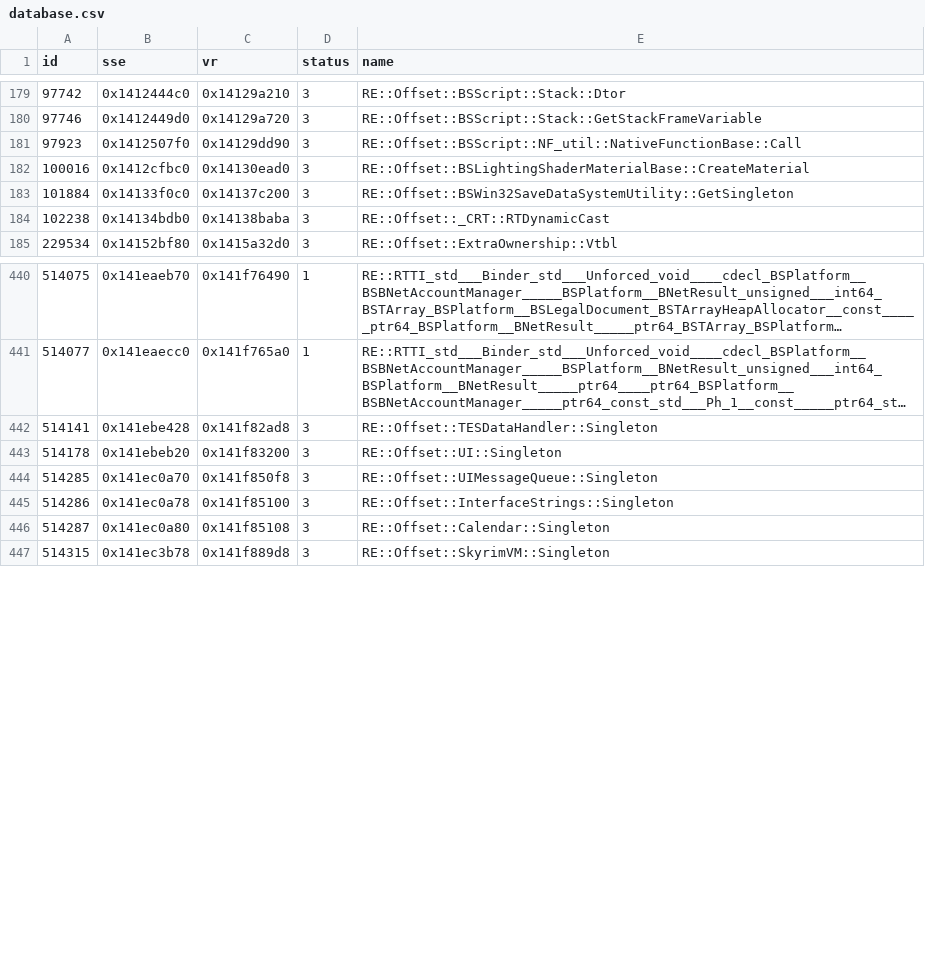
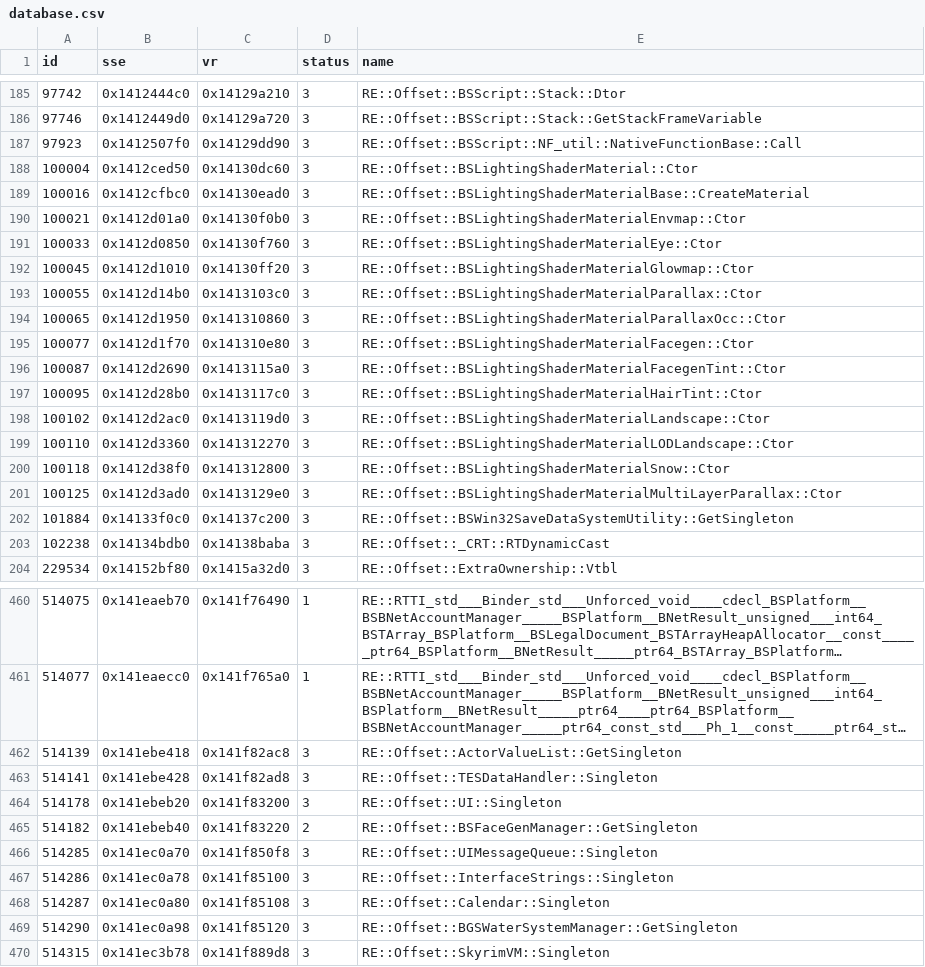
Before and after one commit to alandtse/skyrim_vr_address_library, a CSV file: database.csv, drawn as a sheet; only a part is shown, gaps mark what is left out; long unchanged cells end in …; the diff covers the shown part only; the diff names each change by its address in the sheet, - before the commit and + after, or states it on an @@ line.

Commit message:
feat: add ids from po3 commonlibsse/dev https://github.com/powerof3/CommonLibSSE/tree/dev

```diff
--- a/database.csv
+++ b/database.csv
+row 188: 100004 | 0x1412ced50 | 0x14130dc60 | 3 | RE::Offset::BSLightingShaderMaterial::Ctor
+row 190: 100021 | 0x1412d01a0 | 0x14130f0b0 | 3 | RE::Offset::BSLightingShaderMaterialEnvmap::Ctor
+row 191: 100033 | 0x1412d0850 | 0x14130f760 | 3 | RE::Offset::BSLightingShaderMaterialEye::Ctor
+row 192: 100045 | 0x1412d1010 | 0x14130ff20 | 3 | RE::Offset::BSLightingShaderMaterialGlowmap::Ctor
+row 193: 100055 | 0x1412d14b0 | 0x1413103c0 | 3 | RE::Offset::BSLightingShaderMaterialParallax::Ctor
+row 194: 100065 | 0x1412d1950 | 0x141310860 | 3 | RE::Offset::BSLightingShaderMaterialParallaxOcc::Ctor
+row 195: 100077 | 0x1412d1f70 | 0x141310e80 | 3 | RE::Offset::BSLightingShaderMaterialFacegen::Ctor
+row 196: 100087 | 0x1412d2690 | 0x1413115a0 | 3 | RE::Offset::BSLightingShaderMaterialFacegenTint::Ctor
+row 197: 100095 | 0x1412d28b0 | 0x1413117c0 | 3 | RE::Offset::BSLightingShaderMaterialHairTint::Ctor
+row 198: 100102 | 0x1412d2ac0 | 0x1413119d0 | 3 | RE::Offset::BSLightingShaderMaterialLandscape::Ctor
+row 199: 100110 | 0x1412d3360 | 0x141312270 | 3 | RE::Offset::BSLightingShaderMaterialLODLandscape::Ctor
+row 200: 100118 | 0x1412d38f0 | 0x141312800 | 3 | RE::Offset::BSLightingShaderMaterialSnow::Ctor
+row 201: 100125 | 0x1412d3ad0 | 0x1413129e0 | 3 | RE::Offset::BSLightingShaderMaterialMultiLayerParallax::Ctor
+row 462: 514139 | 0x141ebe418 | 0x141f82ac8 | 3 | RE::Offset::ActorValueList::GetSingleton
+row 465: 514182 | 0x141ebeb40 | 0x141f83220 | 2 | RE::Offset::BSFaceGenManager::GetSingleton
+row 469: 514290 | 0x141ec0a98 | 0x141f85120 | 3 | RE::Offset::BGSWaterSystemManager::GetSingleton
```
Also changed, not shown: 9 added rows and 2 edited cells elsewhere in this file.
